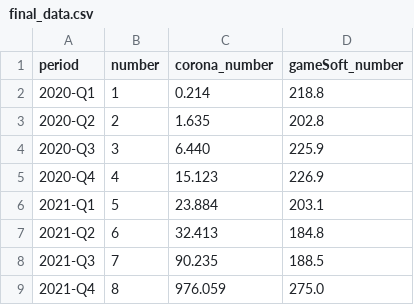
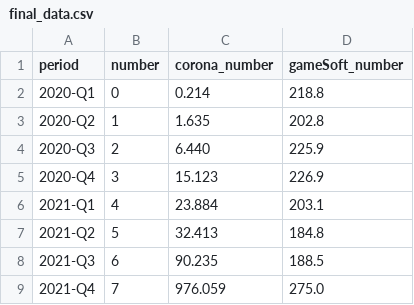
Before and after one commit to shodakobe13/InfoVis2022, a CSV file: final/final_data.csv, drawn as a sheet.

```diff
--- a/final/final_data.csv
+++ b/final/final_data.csv
@@ -1,9 +1,9 @@
 period,number,corona_number,gameSoft_number
-2020-Q1,1,0.214,218.8
-2020-Q2,2,1.635,202.8
-2020-Q3,3,6.440,225.9
-2020-Q4,4,15.123,226.9
-2021-Q1,5,23.884,203.1
-2021-Q2,6,32.413,184.8
-2021-Q3,7,90.235,188.5
-2021-Q4,8,976.059,275.0
+2020-Q1,0,0.214,218.8
+2020-Q2,1,1.635,202.8
+2020-Q3,2,6.440,225.9
+2020-Q4,3,15.123,226.9
+2021-Q1,4,23.884,203.1
+2021-Q2,5,32.413,184.8
+2021-Q3,6,90.235,188.5
+2021-Q4,7,976.059,275.0
```
Also changed, not shown: 2 other files.
